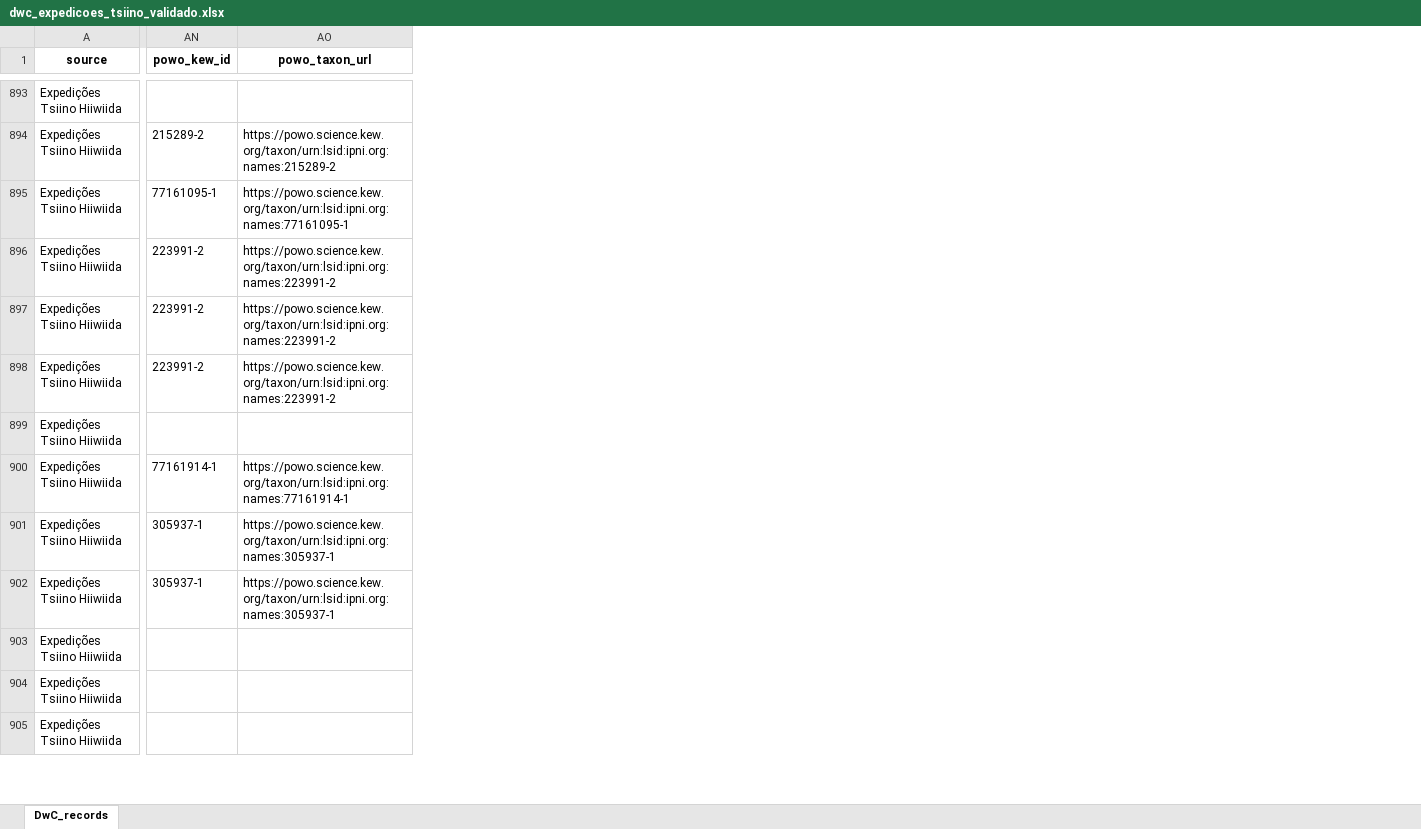
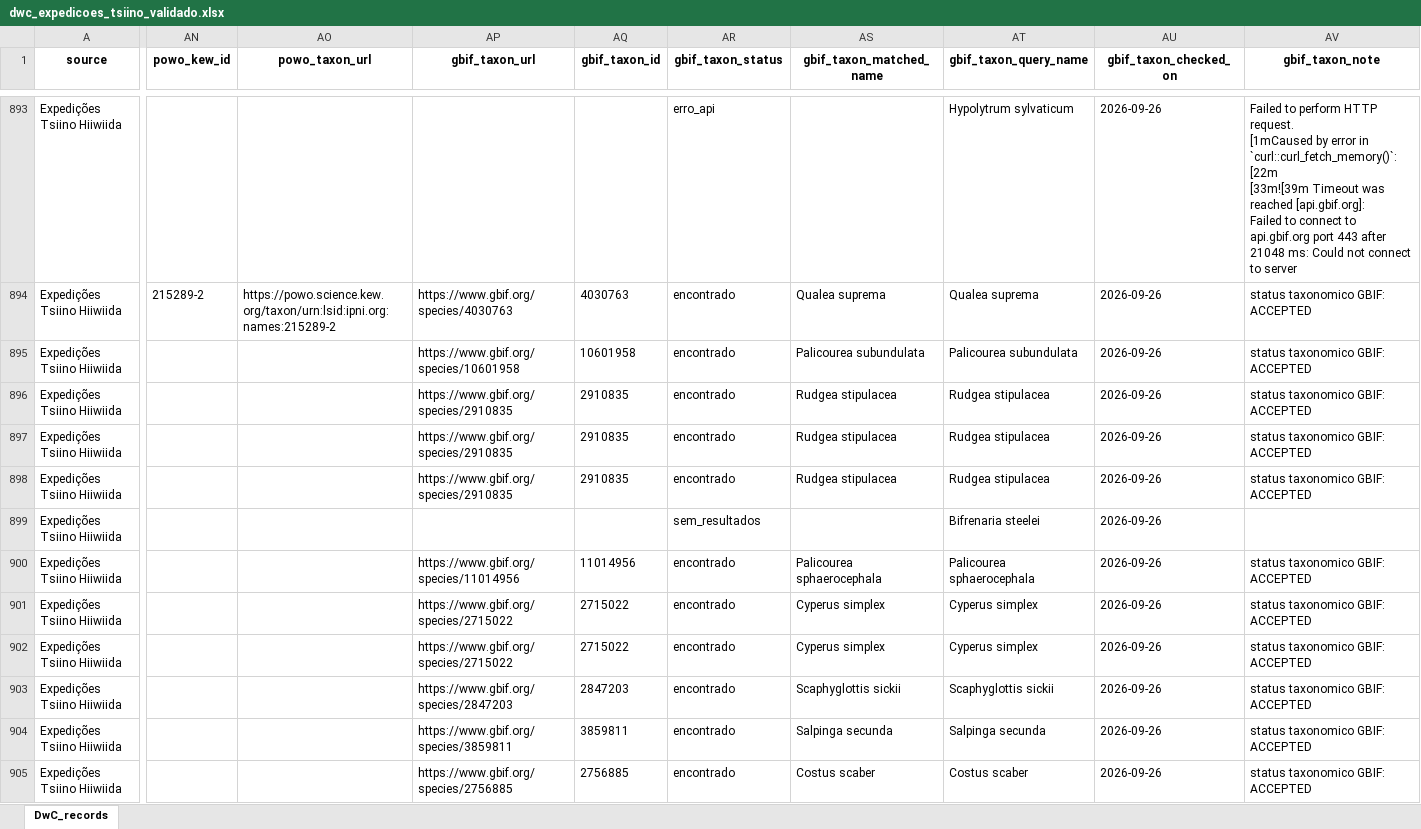
Before and after one commit to giuliaottino/cabeca_cachorro, an Excel workbook: _input_data/dwc_expedicoes_tsiino_validado.xlsx, sheet DwC_records, drawn as a sheet; only a part is shown, gaps mark what is left out; values as stored, in another font and other column widths than the file's, no borders; ↵ is a line break in a cell; the diff covers the shown part only; the diff names each change by its address in the sheet, - before the commit and + after, or states it on an @@ line.

```diff
--- a/_input_data/dwc_expedicoes_tsiino_validado.xlsx (sheet DwC_records)
+++ b/_input_data/dwc_expedicoes_tsiino_validado.xlsx (sheet DwC_records)
+column AP (gbif_taxon_url), rows 894-905: https://www.gbif.org/species/4030763 | https://www.gbif.org/species/10601958 | https://www.gbif.org/species/2910835 | https://www.gbif.org/species/2910835 | https://www.gbif.org/species/2910835 |  | https://www.gbif.org/species/11014956 | https://www.gbif.org/species/2715022 | https://www.gbif.org/species/2715022 | https://www.gbif.org/species/2847203 | https://www.gbif.org/species/3859811 | https://www.gbif.org/species/2756885
+column AQ (gbif_taxon_id), rows 894-905: 4030763 | 10601958 | 2910835 | 2910835 | 2910835 |  | 11014956 | 2715022 | 2715022 | 2847203 | 3859811 | 2756885
+column AR (gbif_taxon_status), rows 893-905: erro_api | encontrado | encontrado | encontrado | encontrado | encontrado | sem_resultados | encontrado | encontrado | encontrado | encontrado | encontrado | encontrado
+column AS (gbif_taxon_matched_name), rows 894-905: Qualea suprema | Palicourea subundulata | Rudgea stipulacea | Rudgea stipulacea | Rudgea stipulacea |  | Palicourea sphaerocephala | Cyperus simplex | Cyperus simplex | Scaphyglottis sickii | Salpinga secunda | Costus scaber
+column AT (gbif_taxon_query_name), rows 893-905: Hypolytrum sylvaticum | Qualea suprema | Palicourea subundulata | Rudgea stipulacea | Rudgea stipulacea | Rudgea stipulacea | Bifrenaria steelei | Palicourea sphaerocephala | Cyperus simplex | Cyperus simplex | Scaphyglottis sickii | Salpinga secunda | Costus scaber
+column AU (gbif_taxon_checked_on), rows 893-905: all 2026-09-26
+column AV (gbif_taxon_note), rows 893-905: Failed to perform HTTP request. ↵ [1mCaused by error in `curl::curl_fetch_memory()`:[22m ↵ [33m![39m Timeout was reached [api.gbif.org]: ↵ Failed to connect to api.gbif.org port 443 after 21048 ms: Could not connect to server | status taxonomico GBIF: ACCEPTED | status taxonomico GBIF: ACCEPTED | status taxonomico GBIF: ACCEPTED | status taxonomico GBIF: ACCEPTED | status taxonomico GBIF: ACCEPTED |  | status taxonomico GBIF: ACCEPTED | status taxonomico GBIF: ACCEPTED | status taxonomico GBIF: ACCEPTED | status taxonomico GBIF: ACCEPTED | status taxonomico GBIF: ACCEPTED | status taxonomico GBIF: ACCEPTED
-AN895 (powo_kew_id): 77161095-1
+AN895 (powo_kew_id): (empty)
-AO895 (powo_taxon_url): https://powo.science.kew.org/taxon/urn:lsid:ipni.org:names:77161095-1
+AO895 (powo_taxon_url): (empty)
-AN896:AN898 (powo_kew_id): 223991-2
+AN896:AN898 (powo_kew_id): (empty)
-AO896:AO898 (powo_taxon_url): https://powo.science.kew.org/taxon/urn:lsid:ipni.org:names:223991-2
+AO896:AO898 (powo_taxon_url): (empty)
-AN900 (powo_kew_id): 77161914-1
+AN900 (powo_kew_id): (empty)
-AO900 (powo_taxon_url): https://powo.science.kew.org/taxon/urn:lsid:ipni.org:names:77161914-1
+AO900 (powo_taxon_url): (empty)
-AN901:AN902 (powo_kew_id): 305937-1
+AN901:AN902 (powo_kew_id): (empty)
-AO901:AO902 (powo_taxon_url): https://powo.science.kew.org/taxon/urn:lsid:ipni.org:names:305937-1
+AO901:AO902 (powo_taxon_url): (empty)
```
Also changed, not shown: 33 added columns and 215 edited cells elsewhere in this sheet, _input_data/dwc_gbif_colecoes_validado.xlsx, 10 other files.
